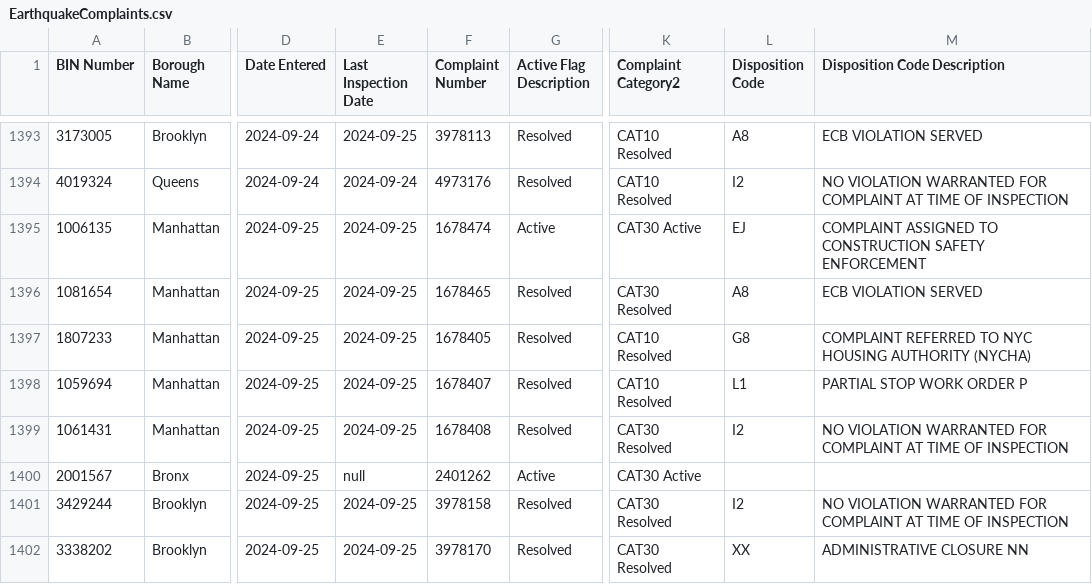
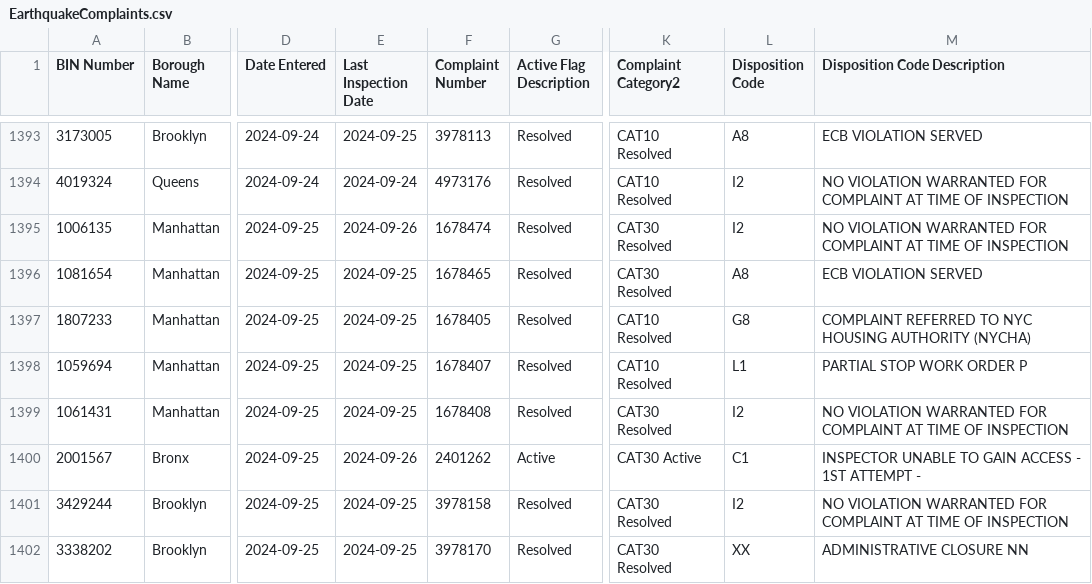
Before and after one commit to NYCDOB/EarthquakeComplaints, a CSV file: data/EarthquakeComplaints.csv, drawn as a sheet; only a part is shown, gaps mark what is left out; the diff covers the shown part only; the diff names each change by its address in the sheet, - before the commit and + after, or states it on an @@ line.

Commit message:
commit from script Fri 09/27/2024  6:59:48.53, 1408 rows

```diff
--- a/data/EarthquakeComplaints.csv
+++ b/data/EarthquakeComplaints.csv
-E1395 (Last Inspection Date): 2024-09-25
+E1395 (Last Inspection Date): 2024-09-26
-G1395 (Active Flag Description): Active
+G1395 (Active Flag Description): Resolved
-K1395 (Complaint Category2): CAT30 Active
+K1395 (Complaint Category2): CAT30 Resolved
-L1395 (Disposition Code): EJ
+L1395 (Disposition Code): I2
-M1395 (Disposition Code Description): COMPLAINT ASSIGNED TO CONSTRUCTION SAFETY ENFORCEMENT
+M1395 (Disposition Code Description): NO VIOLATION WARRANTED FOR COMPLAINT AT TIME OF INSPECTION
-E1400 (Last Inspection Date): null
+E1400 (Last Inspection Date): 2024-09-26
-L1400 (Disposition Code): (empty)
+L1400 (Disposition Code): C1
-M1400 (Disposition Code Description): (empty)
+M1400 (Disposition Code Description): INSPECTOR UNABLE TO GAIN ACCESS - 1ST ATTEMPT -
```
Also changed, not shown: 3 added rows and 29 edited cells elsewhere in this file.
